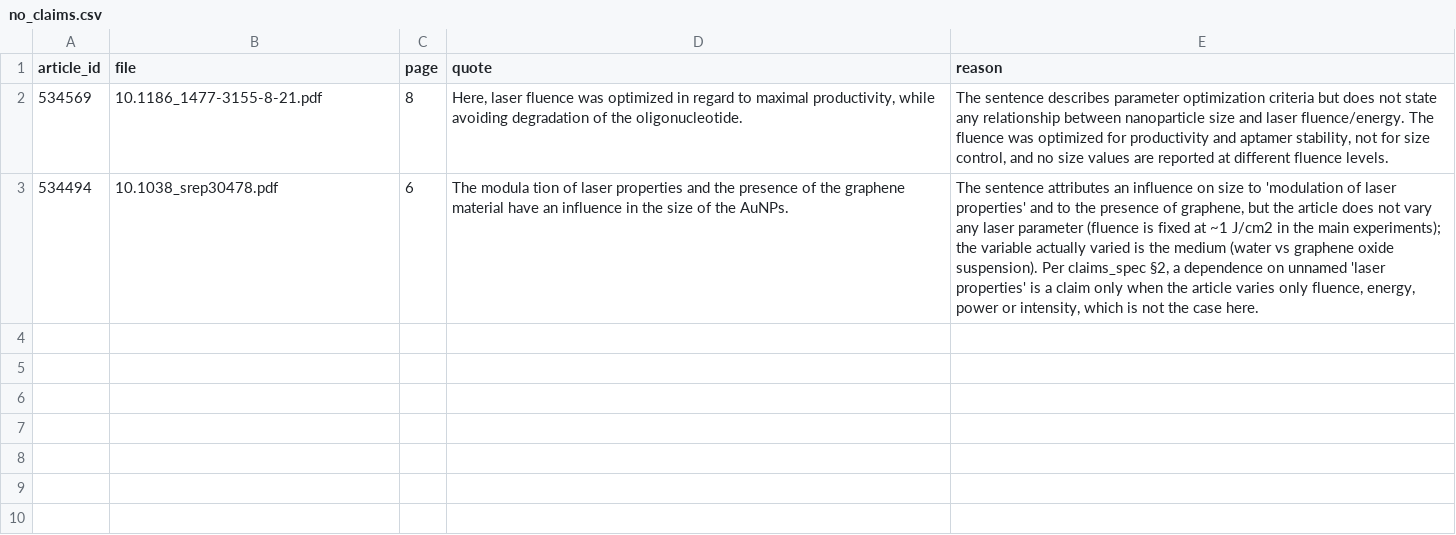
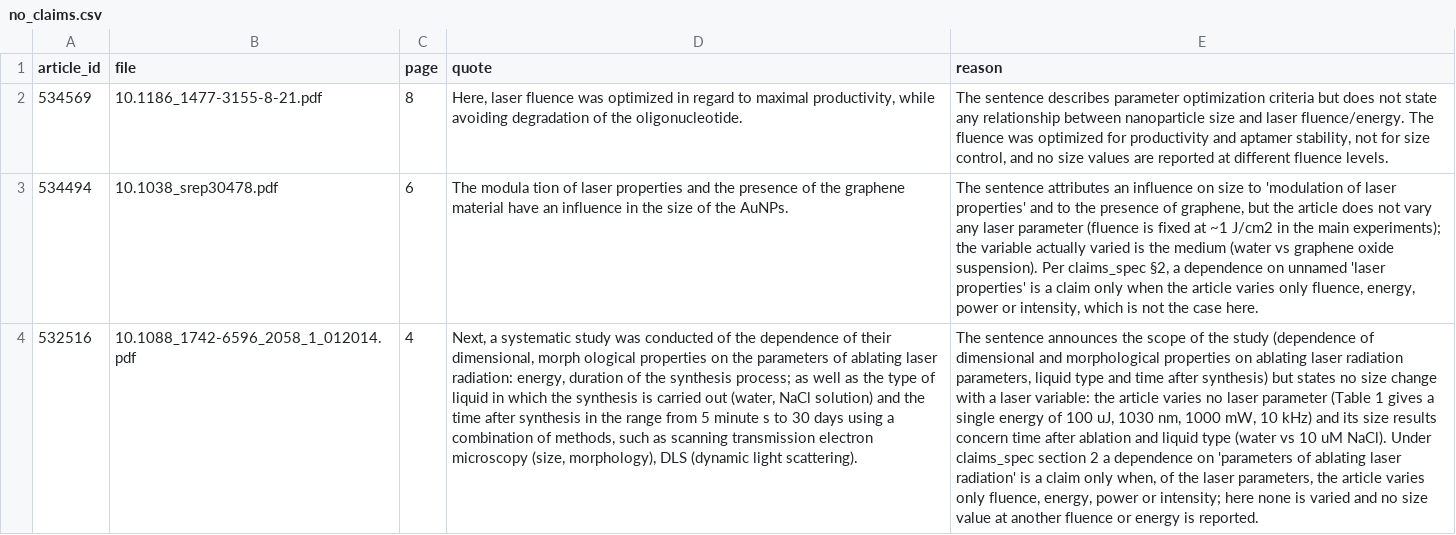
Before and after one commit to Kaldarinz/ai4science_proj, a CSV file: results/no_claims.csv, drawn as a sheet; the diff names each change by its address in the sheet, - before the commit and + after, or states it on an @@ line.

Commit message:
Article 532516: no-claim record, reading attestation, memory and diary

```diff
--- a/results/no_claims.csv
+++ b/results/no_claims.csv
+row 4: 532516 | 10.1088_1742-6596_2058_1_012014.pdf | 4 | Next, a systematic study was conducted of the dependence of their dimensional, morph ological properties on the parameters of ablating laser radiation: energy, duration of the synthesis process; as well as the type of liquid in which the synthesis is carried out (water, NaCl solution) and the time after synthesis in the range from 5 minute s to 30 days using a combination of methods, such as scanning transmission electron microscopy (size, morphology), DLS (dynamic light scattering). | The sentence announces the scope of the study (dependence of dimensional and morphological properties on ablating laser radiation parameters, liquid type and time after synthesis) but states no size change with a laser variable: the article varies no laser parameter (Table 1 gives a single energy of 100 uJ, 1030 nm, 1000 mW, 10 kHz) and its size results concern time after ablation and liquid type (water vs 10 uM NaCl). Under claims_spec section 2 a dependence on 'parameters of ablating laser radiation' is a claim only when, of the laser parameters, the article varies only fluence, energy, power or intensity; here none is varied and no size value at another fluence or energy is reported.
```
Also changed, not shown: results/extraction_status.csv, 2 other files.
